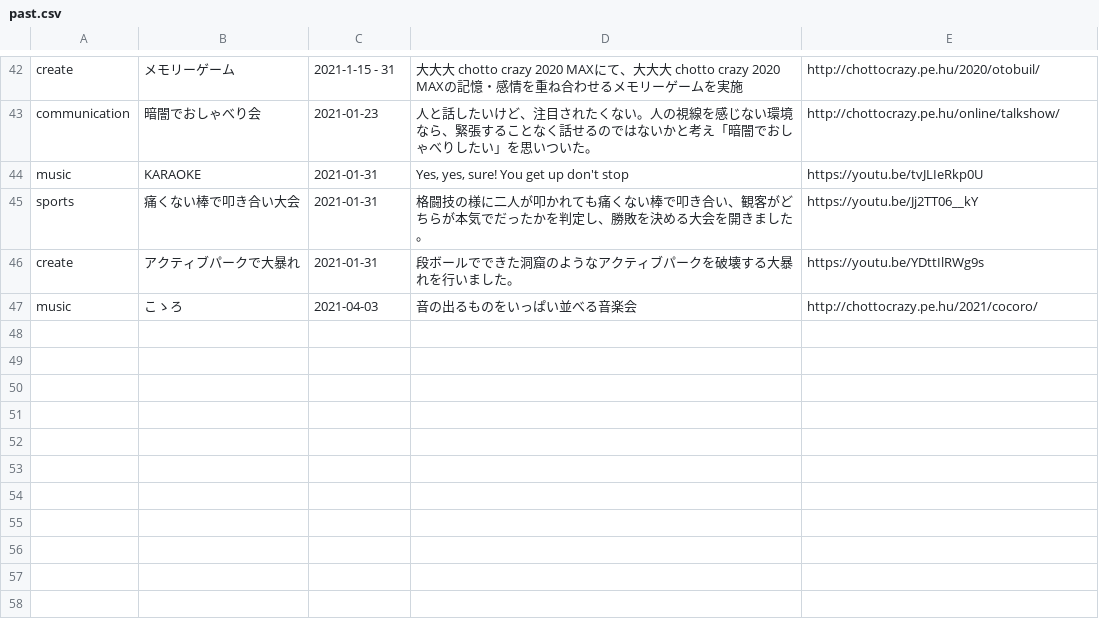
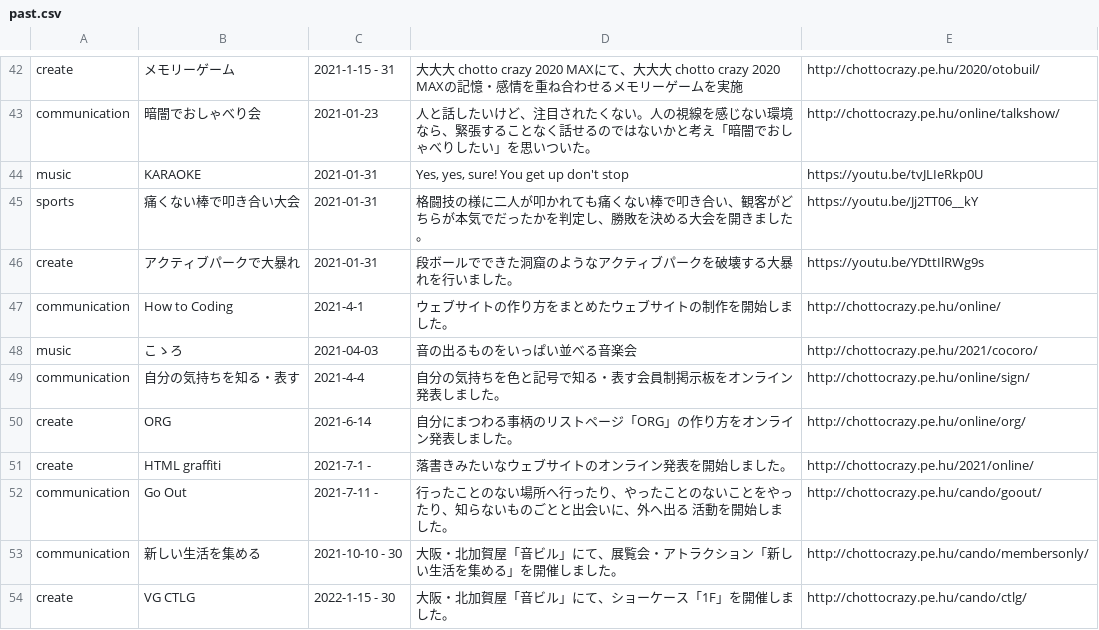
Before and after one commit to chottocrazy/index, a CSV file: weare/past.csv, drawn as a sheet; only a part is shown, gaps mark what is left out.

Commit message:
Update past.csv

```diff
--- a/weare/past.csv
+++ b/weare/past.csv
@@ -72,2 +72,9 @@ sports,痛くない棒で叩き合い大会,2021-01-31,"格闘技の様に二人
 create,アクティブパークで大暴れ,2021-01-31,"段ボールでできた洞窟のようなアクティブパークを破壊する大暴れを行いました。",https://youtu.be/YDttIlRWg9s
+communication,How to Coding,2021-4-1,ウェブサイトの作り方をまとめたウェブサイトの制作を開始しました。,http://chottocrazy.pe.hu/online/
 music,こゝろ,2021-04-03,"音の出るものをいっぱい並べる音楽会",http://chottocrazy.pe.hu/2021/cocoro/
+communication,自分の気持ちを知る・表す,2021-4-4,自分の気持ちを色と記号で知る・表す会員制掲示板をオンライン発表しました。,http://chottocrazy.pe.hu/online/sign/
+create,ORG,2021-6-14,自分にまつわる事柄のリストページ「ORG」の作り方をオンライン発表しました。,http://chottocrazy.pe.hu/online/org/
+create,HTML graffiti,2021-7-1 -,落書きみたいなウェブサイトのオンライン発表を開始しました。,http://chottocrazy.pe.hu/2021/online/
+communication,Go Out,2021-7-11 -,行ったことのない場所へ行ったり、やったことのないことをやったり、知らないものごとと出会いに、外へ出る 活動を開始しました。,http://chottocrazy.pe.hu/cando/goout/
+communication,新しい生活を集める,2021-10-10 - 30,大阪・北加賀屋「音ビル」にて、展覧会・アトラクション「新しい生活を集める」を開催しました。,http://chottocrazy.pe.hu/cando/membersonly/
+create,VG CTLG,2022-1-15 - 30,大阪・北加賀屋「音ビル」にて、ショーケース「1F」を開催しました。,http://chottocrazy.pe.hu/cando/ctlg/
```
